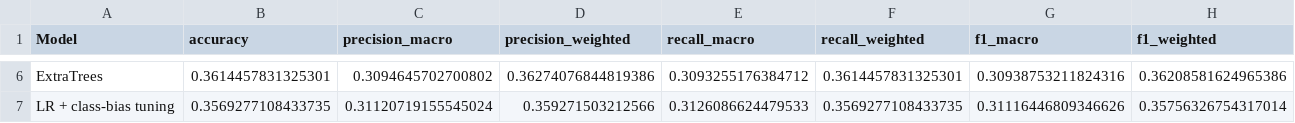
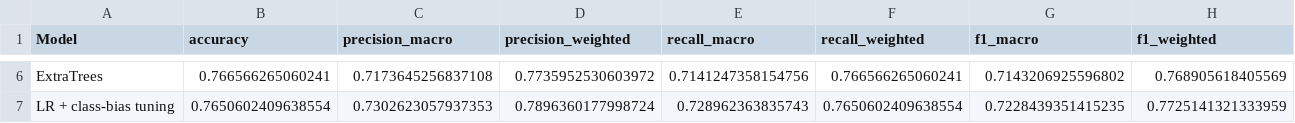
Before and after one commit to pheonix2006/dsaa2011_machine_learning, a CSV file: data/ensemble_metrics.csv, drawn as a sheet; only a part is shown, gaps mark what is left out; the diff covers the shown part only; the diff names each change by its address in the sheet, - before the commit and + after, or states it on an @@ line.

```diff
--- a/data/ensemble_metrics.csv
+++ b/data/ensemble_metrics.csv
-B6 (accuracy): 0.3614457831325301
+B6 (accuracy): 0.766566265060241
-C6 (precision_macro): 0.3094645702700802
+C6 (precision_macro): 0.7173645256837108
-D6 (precision_weighted): 0.36274076844819386
+D6 (precision_weighted): 0.7735952530603972
-E6 (recall_macro): 0.3093255176384712
+E6 (recall_macro): 0.7141247358154756
-F6 (recall_weighted): 0.3614457831325301
+F6 (recall_weighted): 0.766566265060241
-G6 (f1_macro): 0.30938753211824316
+G6 (f1_macro): 0.7143206925596802
-H6 (f1_weighted): 0.36208581624965386
+H6 (f1_weighted): 0.768905618405569
-B7 (accuracy): 0.3569277108433735
+B7 (accuracy): 0.7650602409638554
-C7 (precision_macro): 0.31120719155545024
+C7 (precision_macro): 0.7302623057937353
-D7 (precision_weighted): 0.359271503212566
+D7 (precision_weighted): 0.7896360177998724
-E7 (recall_macro): 0.3126086624479533
+E7 (recall_macro): 0.728962363835743
-F7 (recall_weighted): 0.3569277108433735
+F7 (recall_weighted): 0.7650602409638554
-G7 (f1_macro): 0.31116446809346626
+G7 (f1_macro): 0.7228439351415235
-H7 (f1_weighted): 0.35756326754317014
+H7 (f1_weighted): 0.7725141321333959
```
Also changed, not shown: 28 edited cells elsewhere in this file, data/features_engineered_test.csv, data/model_comparison_all.csv, 41 other files.
